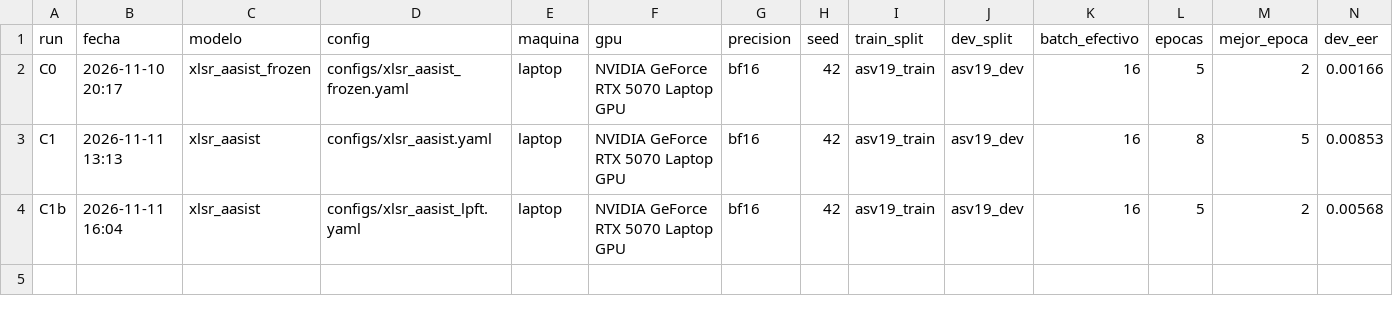
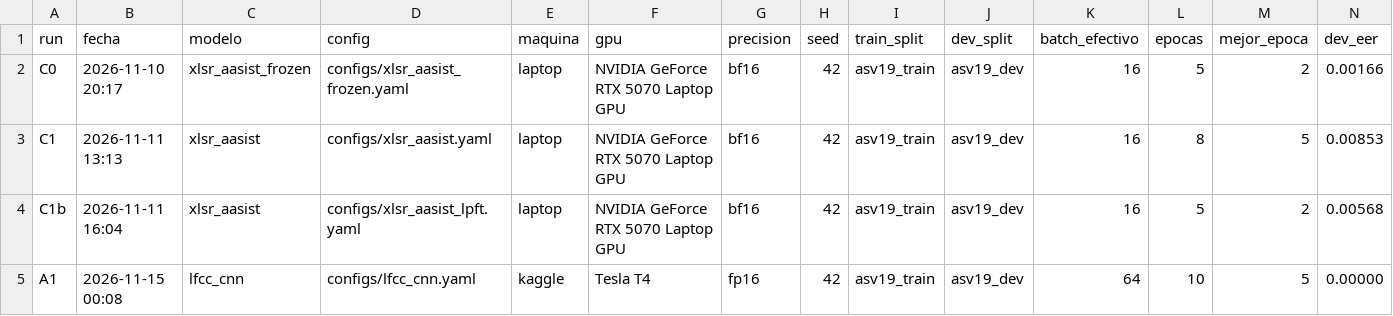
Before and after one commit to diegoanro22/DL-PRJ04, a CSV file: results/runs.csv, drawn as a sheet; only a part is shown; rows hold the shown columns only; the diff names each change by its address in the sheet, - before the commit and + after, or states it on an @@ line.

Commit message:
fix: eval en Kaggle con num_workers=0 y fallback torchaudio
Evita LibsndfileError opaco al evaluar el set grande; registra A1 en runs.csv.

```diff
--- a/results/runs.csv
+++ b/results/runs.csv
+row 5: A1 | 2026-11-15 00:08 | lfcc_cnn | configs/lfcc_cnn.yaml | kaggle | Tesla T4 | fp16 | 42 | asv19_train | asv19_dev | 64 | 10 | 5 | 0.00000
```
Also changed, not shown: 3 other files.
